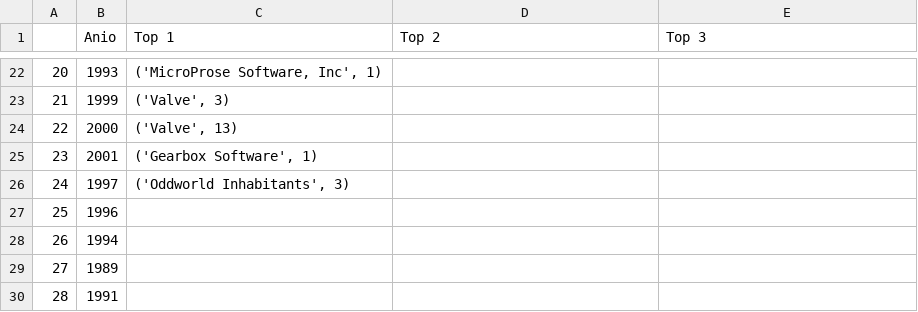
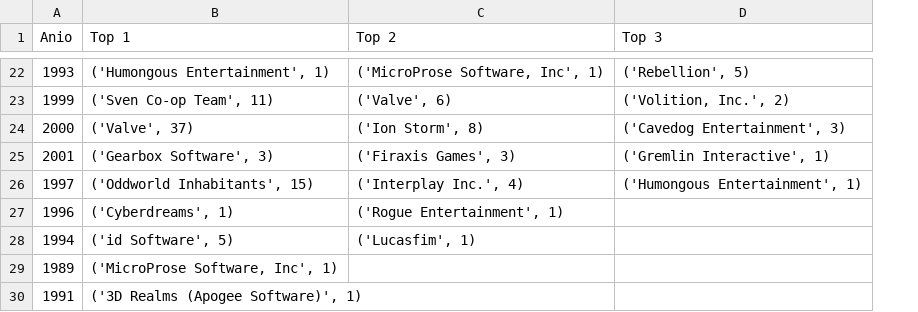
Before and after one commit to jonathancastillo185/Proyecto_Steam, a CSV file: data_set_limpio/Max_developer_year.csv, drawn as a sheet; only a part is shown, gaps mark what is left out; removed rows and columns are numbered as before the commit, all else as after; the diff covers the shown part only; the diff names each change by its address in the sheet, - before the commit and + after, or states it on an @@ line.

```diff
--- a/data_set_limpio/Max_developer_year.csv
+++ b/data_set_limpio/Max_developer_year.csv
-column A, rows 22-30: 20 | 21 | 22 | 23 | 24 | 25 | 26 | 27 | 28
-B22 (Top 1): ('MicroProse Software, Inc', 1)
+B22 (Top 1): ('Humongous Entertainment', 1)
-C22 (Top 2): (empty)
+C22 (Top 2): ('MicroProse Software, Inc', 1)
-D22 (Top 3): (empty)
+D22 (Top 3): ('Rebellion', 5)
-B23 (Top 1): ('Valve', 3)
+B23 (Top 1): ('Sven Co-op Team', 11)
-C23 (Top 2): (empty)
+C23 (Top 2): ('Valve', 6)
-D23 (Top 3): (empty)
+D23 (Top 3): ('Volition, Inc.', 2)
-B24 (Top 1): ('Valve', 13)
+B24 (Top 1): ('Valve', 37)
-C24 (Top 2): (empty)
+C24 (Top 2): ('Ion Storm', 8)
-D24 (Top 3): (empty)
+D24 (Top 3): ('Cavedog Entertainment', 3)
-B25 (Top 1): ('Gearbox Software', 1)
+B25 (Top 1): ('Gearbox Software', 3)
-C25 (Top 2): (empty)
+C25 (Top 2): ('Firaxis Games', 3)
-D25 (Top 3): (empty)
+D25 (Top 3): ('Gremlin Interactive', 1)
-B26 (Top 1): ('Oddworld Inhabitants', 3)
+B26 (Top 1): ('Oddworld Inhabitants', 15)
-C26 (Top 2): (empty)
+C26 (Top 2): ('Interplay Inc.', 4)
-D26 (Top 3): (empty)
+D26 (Top 3): ('Humongous Entertainment', 1)
-B27 (Top 1): (empty)
+B27 (Top 1): ('Cyberdreams', 1)
-C27 (Top 2): (empty)
+C27 (Top 2): ('Rogue Entertainment', 1)
-B28 (Top 1): (empty)
+B28 (Top 1): ('id Software', 5)
-C28 (Top 2): (empty)
+C28 (Top 2): ('Lucasfim', 1)
-B29 (Top 1): (empty)
+B29 (Top 1): ('MicroProse Software, Inc', 1)
-B30 (Top 1): (empty)
+B30 (Top 1): ('3D Realms (Apogee Software)', 1)
```
Also changed, not shown: 60 edited cells elsewhere in this file, 6 other files.
